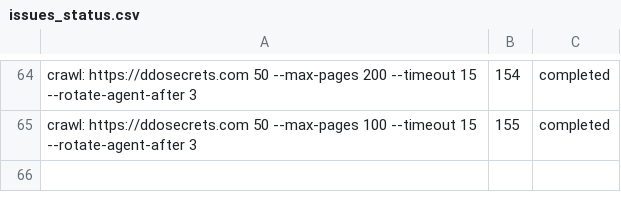
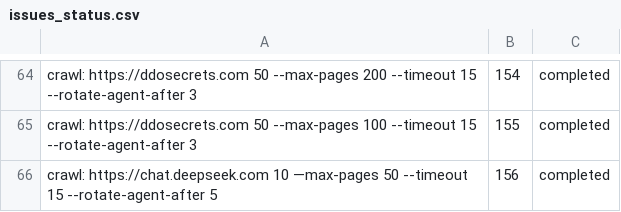
Before and after one commit to unaveragetech/PagesXcrawler, a CSV file: data/issues_status.csv, drawn as a sheet; only a part is shown, gaps mark what is left out; the diff names each change by its address in the sheet, - before the commit and + after, or states it on an @@ line.

```diff
--- a/data/issues_status.csv
+++ b/data/issues_status.csv
+row 66: crawl: https://chat.deepseek.com 10 —max-pages 50 --timeout 15 --rotate-agent-after 5 | 156 | completed
```
Also changed, not shown: 3 other files.
